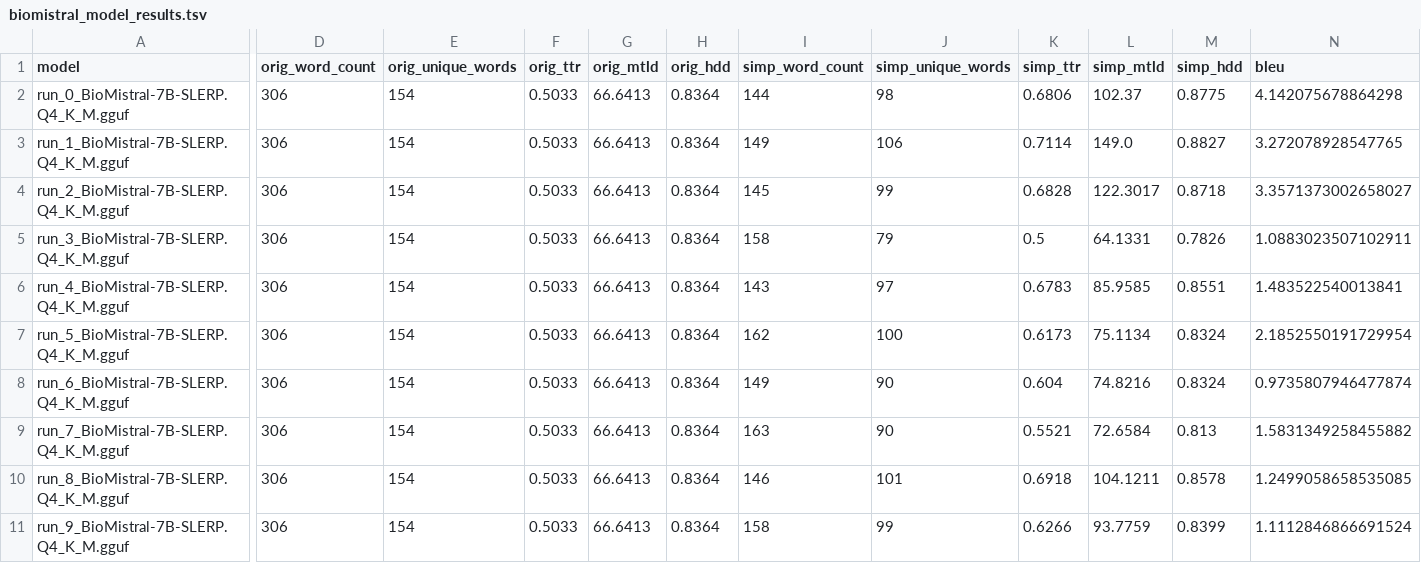
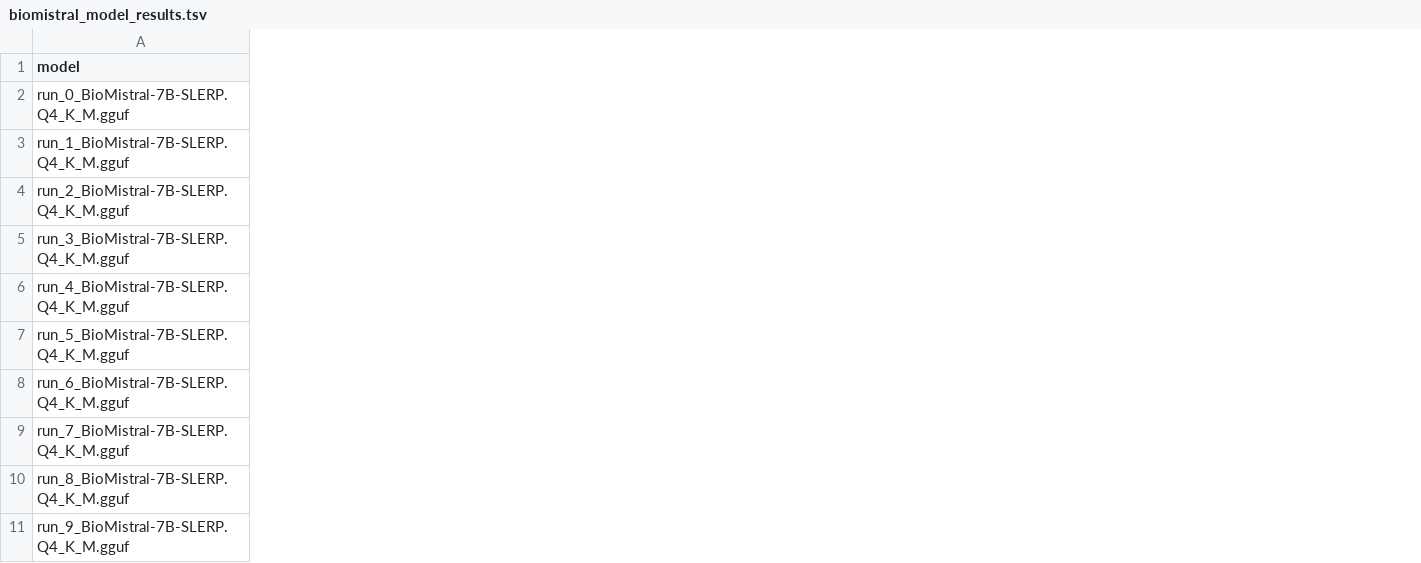
Before and after one commit to uit-hdl/multilingual-text-simplification-icd-11, a TSV file: results/biomistral_model_results.tsv, drawn as a sheet; only a part is shown, gaps mark what is left out; the diff covers the shown part only; the diff names each change by its address in the sheet, - before the commit and + after, or states it on an @@ line.

```diff
--- a/results/biomistral_model_results.tsv
+++ b/results/biomistral_model_results.tsv
-column D (orig_word_count), rows 2-11: all 306
-column E (orig_unique_words), rows 2-11: all 154
-column F (orig_ttr), rows 2-11: all 0.5033
-column G (orig_mtld), rows 2-11: all 66.6413
-column H (orig_hdd), rows 2-11: all 0.8364
-column I (simp_word_count), rows 2-11: 144 | 149 | 145 | 158 | 143 | 162 | 149 | 163 | 146 | 158
-column J (simp_unique_words), rows 2-11: 98 | 106 | 99 | 79 | 97 | 100 | 90 | 90 | 101 | 99
-column K (simp_ttr), rows 2-11: 0.6806 | 0.7114 | 0.6828 | 0.5 | 0.6783 | 0.6173 | 0.604 | 0.5521 | 0.6918 | 0.6266
-column L (simp_mtld), rows 2-11: 102.37 | 149.0 | 122.3017 | 64.1331 | 85.9585 | 75.1134 | 74.8216 | 72.6584 | 104.1211 | 93.7759
-column M (simp_hdd), rows 2-11: 0.8775 | 0.8827 | 0.8718 | 0.7826 | 0.8551 | 0.8324 | 0.8324 | 0.813 | 0.8578 | 0.8399
-column N (bleu), rows 2-11: 4.142075678864298 | 3.272078928547765 | 3.3571373002658027 | 1.0883023507102911 | 1.483522540013841 | 2.1852550191729954 | 0.9735807946477874 | 1.5831349258455882 | 1.2499058658535085 | 1.1112846866691524
```
Also changed, not shown: 11 removed columns elsewhere in this file, results/ascle_model_results.tsv, 14 other files.
